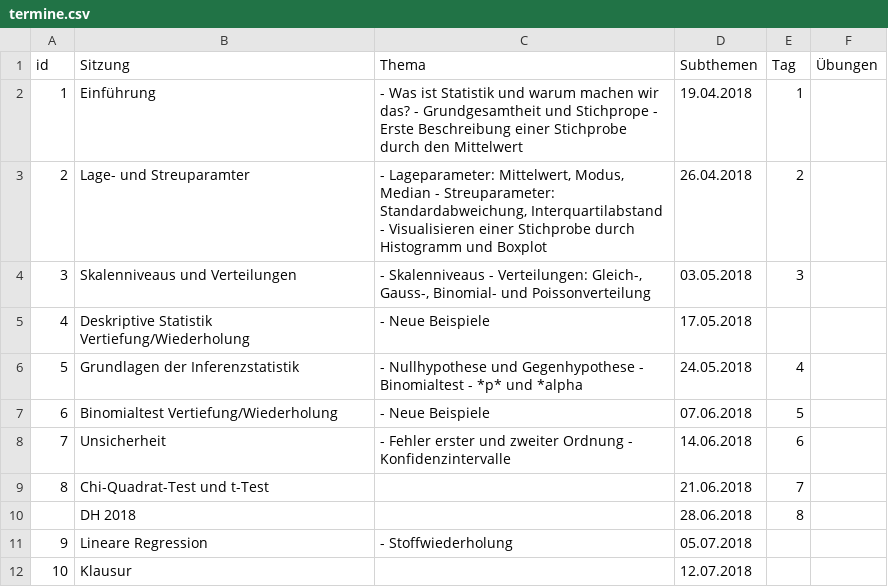
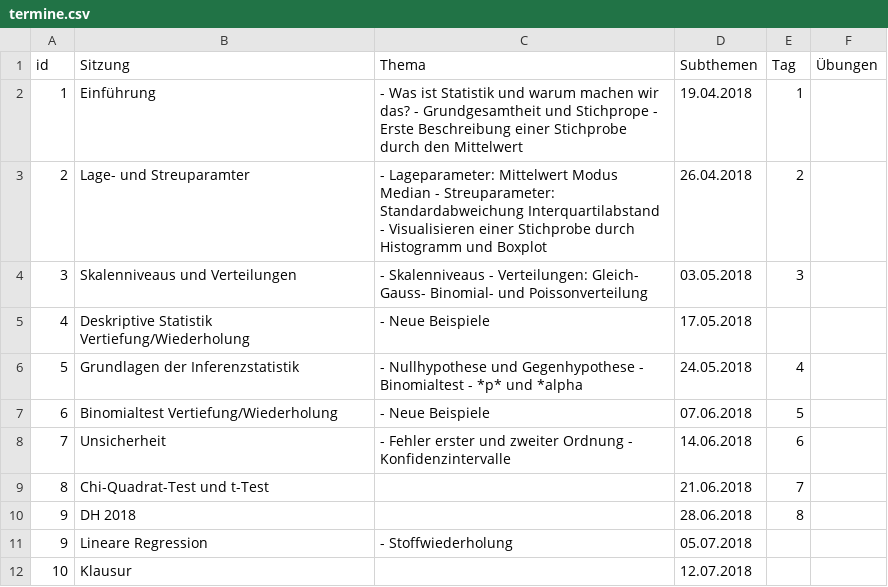
Before and after one commit to MuehlStefan/Statistik2018, a CSV file: termine.csv, drawn as a sheet; the diff names each change by its address in the sheet, - before the commit and + after, or states it on an @@ line.

Commit message:
table updated

```diff
--- a/termine.csv
+++ b/termine.csv
-C3 (Thema): - Lageparameter: Mittelwert, Modus, Median - Streuparameter: Standardabweichung, Interquartilabstand -…
+C3 (Thema): - Lageparameter: Mittelwert Modus Median - Streuparameter: Standardabweichung Interquartilabstand -…
-C4 (Thema): …- Verteilungen: Gleich-, Gauss-, Binomial- und…
+C4 (Thema): …- Verteilungen: Gleich- Gauss- Binomial- und…
-A10 (id): (empty)
+A10 (id): 9
```
